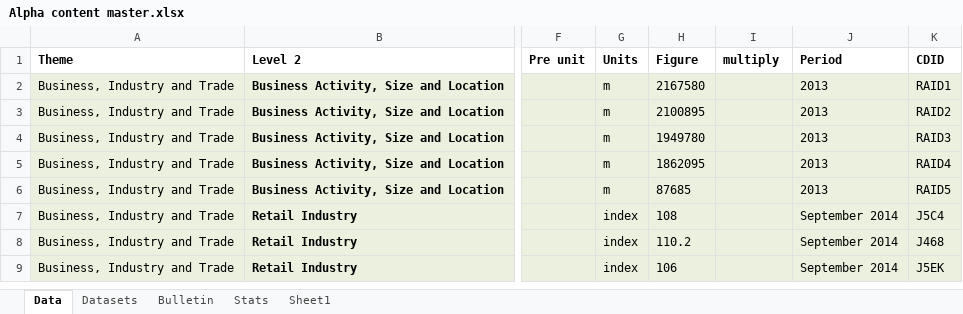
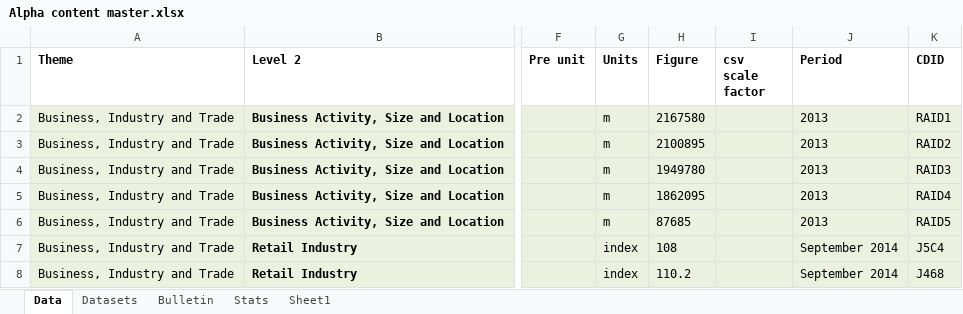
Before and after one commit to ONSdigital/tredegar, an Excel workbook: src/main/resources/Alpha content master.xlsx, sheet Data, drawn as a sheet; only a part is shown, gaps mark what is left out; the shorter side is filled out with more unchanged rows; values as stored, in another font and other column widths than the file's, no borders; charts and pictures not drawn; the diff names each change by its address in the sheet, - before the commit and + after, or states it on an @@ line.

Commit message:
Updated 'multiply' to 'csv scale factor'.

```diff
--- a/src/main/resources/Alpha content master.xlsx (sheet Data)
+++ b/src/main/resources/Alpha content master.xlsx (sheet Data)
-I1: multiply
+I1: csv scale factor
```
Also changed, not shown: hidden cells, 1 other file.
